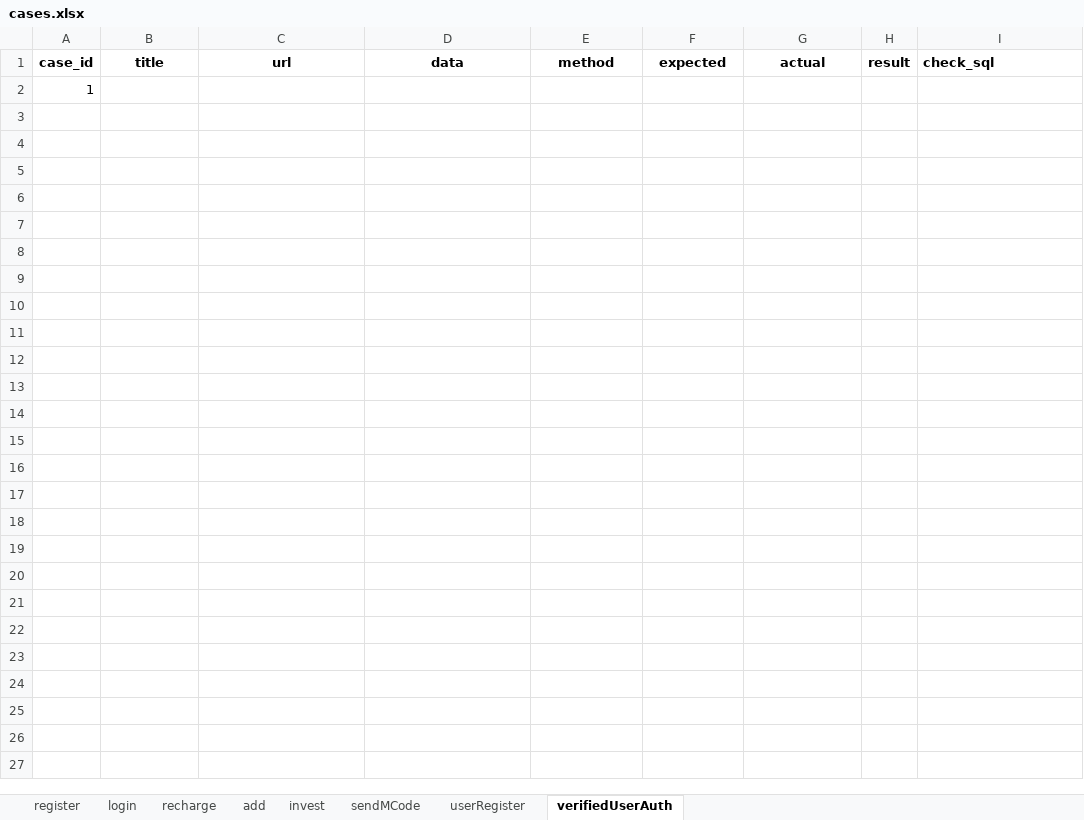
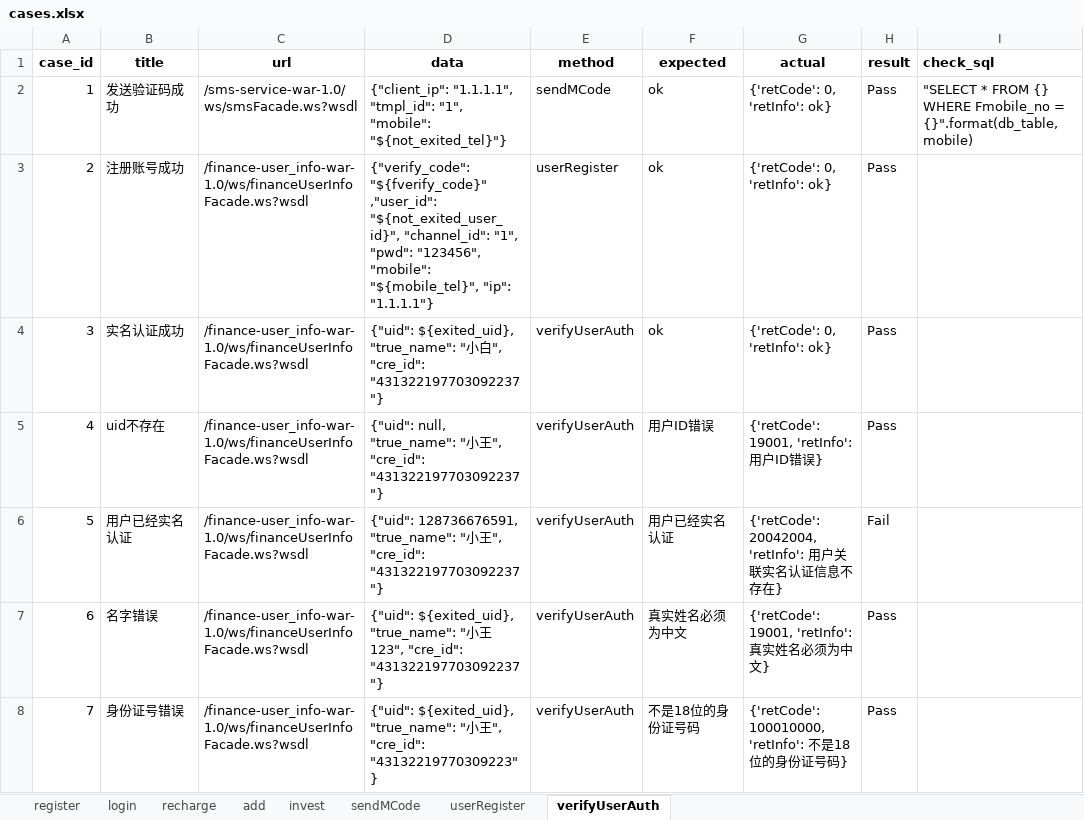
Before and after one commit to vip962490144/webapi, an Excel workbook: NewprojectApiTest/datas/cases.xlsx, sheet verifyUserAuth, drawn as a sheet; values as stored, in another font and other column widths than the file's, no borders; removed rows and columns are numbered as before the commit, all else as after; the diff names each change by its address in the sheet, - before the commit and + after, or states it on an @@ line.

```diff
--- a/NewprojectApiTest/datas/cases.xlsx (sheet verifyUserAuth)
+++ b/NewprojectApiTest/datas/cases.xlsx (sheet verifyUserAuth)
-sheet tab: verifiedUserAuth
+sheet tab: verifyUserAuth
-row 2: 1
+row 2: 1 | 发送验证码成功 | /sms-service-war-1.0/ws/smsFacade.ws?wsdl | {"client_ip": "1.1.1.1", "tmpl_id": "1", "mobile": "${not_exited_tel}"} | sendMCode | ok | {'retCode': 0, 'retInfo': ok} | Pass | "SELECT * FROM {} WHERE Fmobile_no = {}".format(db_table, mobile)
+row 3: 2 | 注册账号成功 | /finance-user_info-war-1.0/ws/financeUserInfoFacade.ws?wsdl | {"verify_code": "${fverify_code}" ,"user_id": "${not_exited_user_id}", "channel_id": "1", "pwd": "123456", "mobile": "${mobile_tel}", "ip": "1.1.1.1"} | userRegister | ok | {'retCode': 0, 'retInfo': ok} | Pass
+row 4: 3 | 实名认证成功 | /finance-user_info-war-1.0/ws/financeUserInfoFacade.ws?wsdl | {"uid": ${exited_uid}, "true_name": "小白", "cre_id": "431322197703092237"} | verifyUserAuth | ok | {'retCode': 0, 'retInfo': ok} | Pass
+row 5: 4 | uid不存在 | /finance-user_info-war-1.0/ws/financeUserInfoFacade.ws?wsdl | {"uid": null, "true_name": "小王", "cre_id": "431322197703092237"} | verifyUserAuth | 用户ID错误 | {'retCode': 19001, 'retInfo': 用户ID错误} | Pass
+row 6: 5 | 用户已经实名认证 | /finance-user_info-war-1.0/ws/financeUserInfoFacade.ws?wsdl | {"uid": 128736676591, "true_name": "小王", "cre_id": "431322197703092237"} | verifyUserAuth | 用户已经实名认证 | {'retCode': 20042004, 'retInfo': 用户关联实名认证信息不存在} | Fail
+row 7: 6 | 名字错误 | /finance-user_info-war-1.0/ws/financeUserInfoFacade.ws?wsdl | {"uid": ${exited_uid}, "true_name": "小王123", "cre_id": "431322197703092237"} | verifyUserAuth | 真实姓名必须为中文 | {'retCode': 19001, 'retInfo': 真实姓名必须为中文} | Pass
+row 8: 7 | 身份证号错误 | /finance-user_info-war-1.0/ws/financeUserInfoFacade.ws?wsdl | {"uid": ${exited_uid}, "true_name": "小王", "cre_id": "43132219770309223"} | verifyUserAuth | 不是18位的身份证号码 | {'retCode': 100010000, 'retInfo': 不是18位的身份证号码} | Pass
```
Also changed, not shown: 12 other files.
